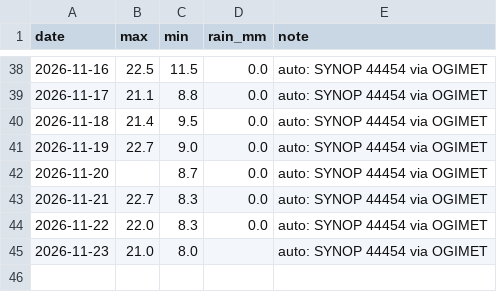
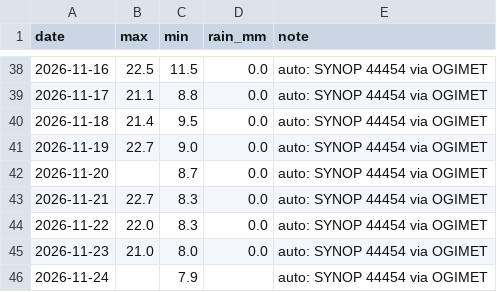
Before and after one commit to Binamraaa/Kathmandu_Climate_Insights, a CSV file: data/verification/observations.csv, drawn as a sheet; only a part is shown, gaps mark what is left out.

Commit message:
Observations 2026-11-24 10:34 NPT

```diff
--- a/data/verification/observations.csv
+++ b/data/verification/observations.csv
@@ -44,2 +44,3 @@ date,max,min,rain_mm,note
 2026-11-22,22.0,8.3,0.0,auto: SYNOP 44454 via OGIMET
-2026-11-23,21.0,8.0,,auto: SYNOP 44454 via OGIMET
+2026-11-23,21.0,8.0,0.0,auto: SYNOP 44454 via OGIMET
+2026-11-24,,7.9,,auto: SYNOP 44454 via OGIMET
```
